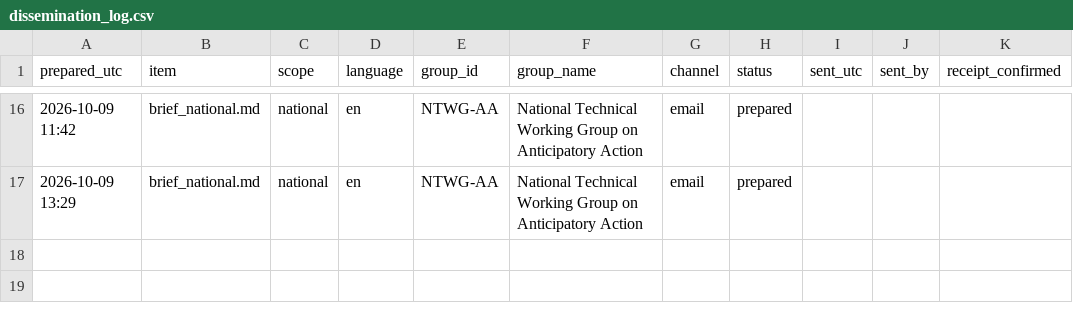
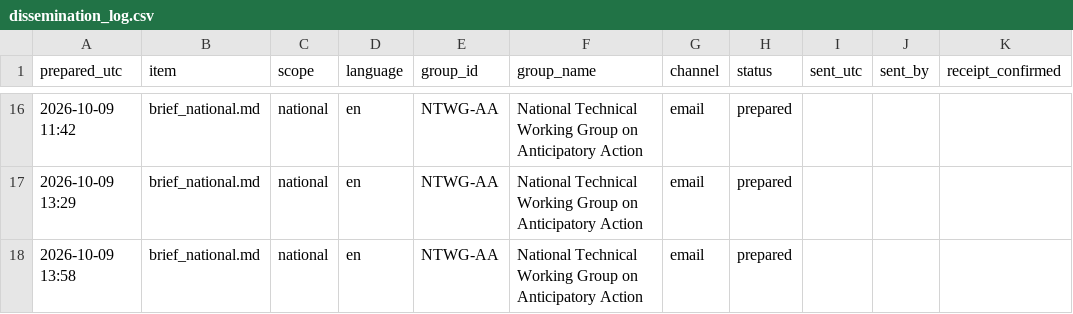
Before and after one commit to Penuelabi/altimetry-nightly, a CSV file: aa_out/dissemination_log.csv, drawn as a sheet; only a part is shown, gaps mark what is left out; the diff names each change by its address in the sheet, - before the commit and + after, or states it on an @@ line.

```diff
--- a/aa_out/dissemination_log.csv
+++ b/aa_out/dissemination_log.csv
+row 18: 2026-10-09 13:58 | brief_national.md | national | en | NTWG-AA | National Technical Working Group on Anticipatory Action | email | prepared
```
Also changed, not shown: aa_out/aa_indicator_ledger.csv, aa_out/aa_triggers.csv, 29 other files.
